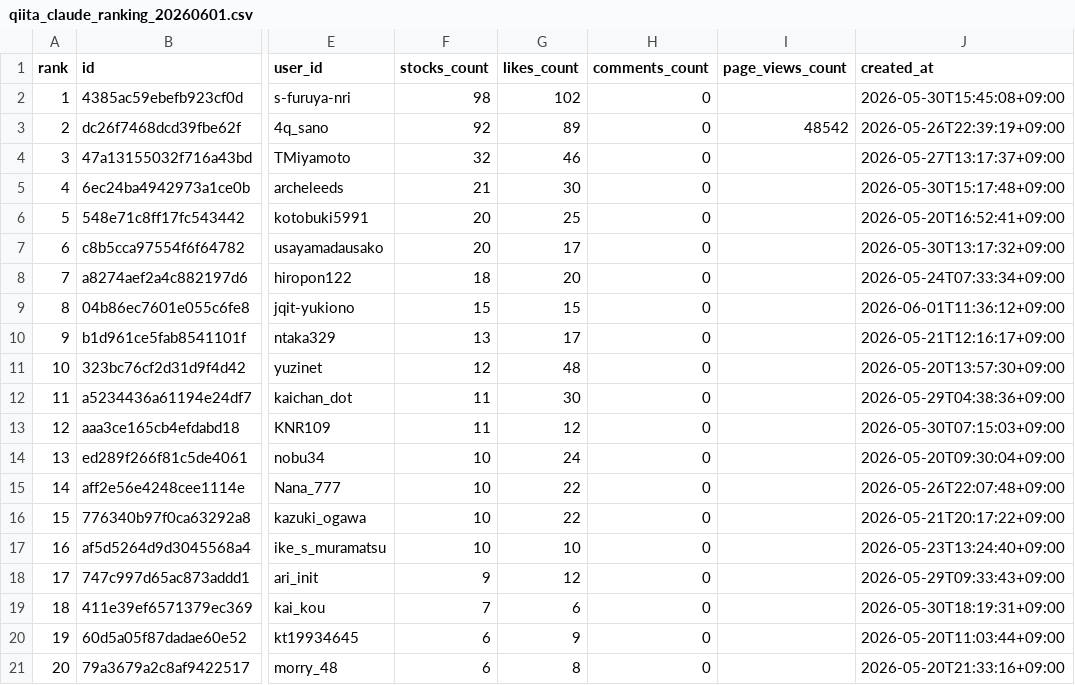
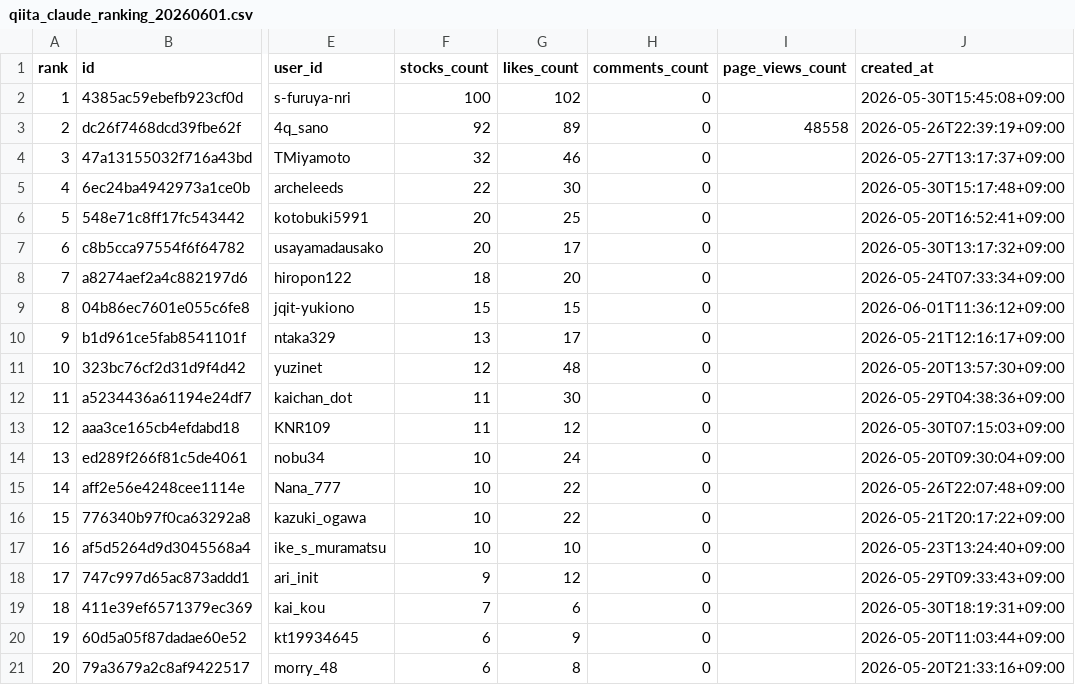
Before and after one commit to TakanobuSano/qiita-claude-ranking, a CSV file: output/qiita_claude_ranking_20260601.csv, drawn as a sheet; only a part is shown, gaps mark what is left out; the diff names each change by its address in the sheet, - before the commit and + after, or states it on an @@ line.

```diff
--- a/output/qiita_claude_ranking_20260601.csv
+++ b/output/qiita_claude_ranking_20260601.csv
-F2 (stocks_count): 98
+F2 (stocks_count): 100
-I3 (page_views_count): 48542
+I3 (page_views_count): 48558
-F5 (stocks_count): 21
+F5 (stocks_count): 22
```
Also changed, not shown: 1 other file.
